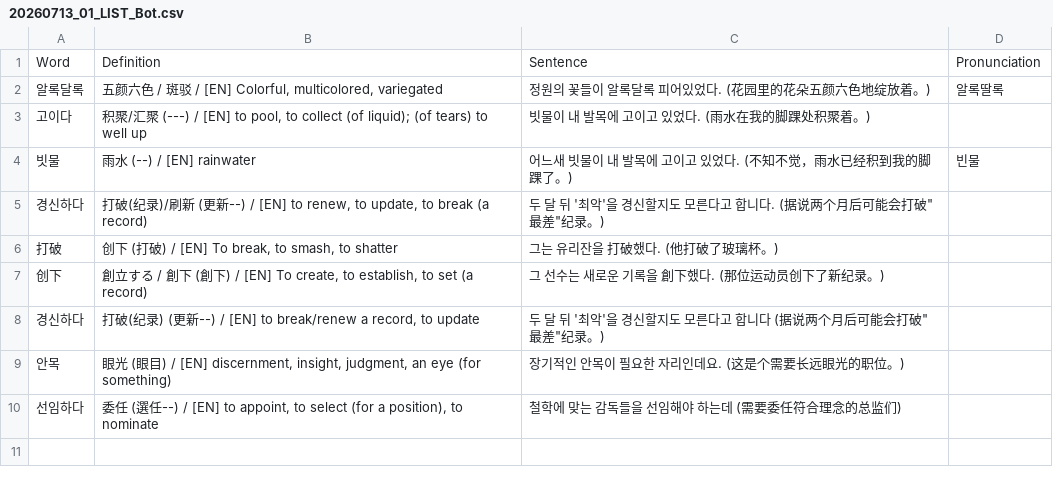
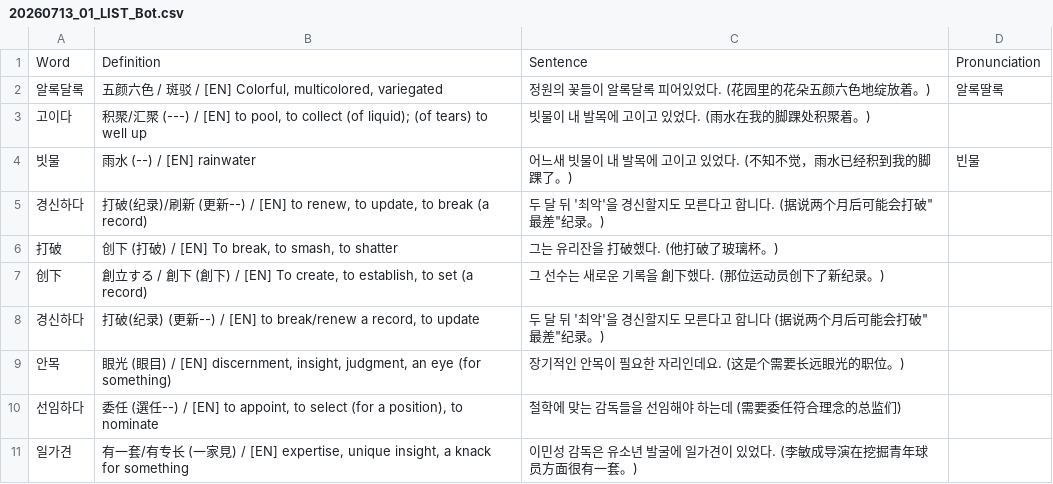
Before and after one commit to sinhong96/Korean-FlashCard-Web, a CSV file: vocablist_csv/20260713_01_LIST_Bot.csv, drawn as a sheet.

Commit message:
Bot: add 1 word(s)

```diff
--- a/vocablist_csv/20260713_01_LIST_Bot.csv
+++ b/vocablist_csv/20260713_01_LIST_Bot.csv
@@ -10 +10,2 @@ Word,Definition,Sentence,Pronunciation
 선임하다,"委任 (選任--) / [EN] to appoint, to select (for a position), to nominate",철학에 맞는 감독들을 선임해야 하는데 (需要委任符合理念的总监们),
+일가견,"有一套/有专长 (一家見) / [EN] expertise, unique insight, a knack for something",이민성 감독은 유소년 발굴에 일가견이 있었다. (李敏成导演在挖掘青年球员方面很有一套。),
```
